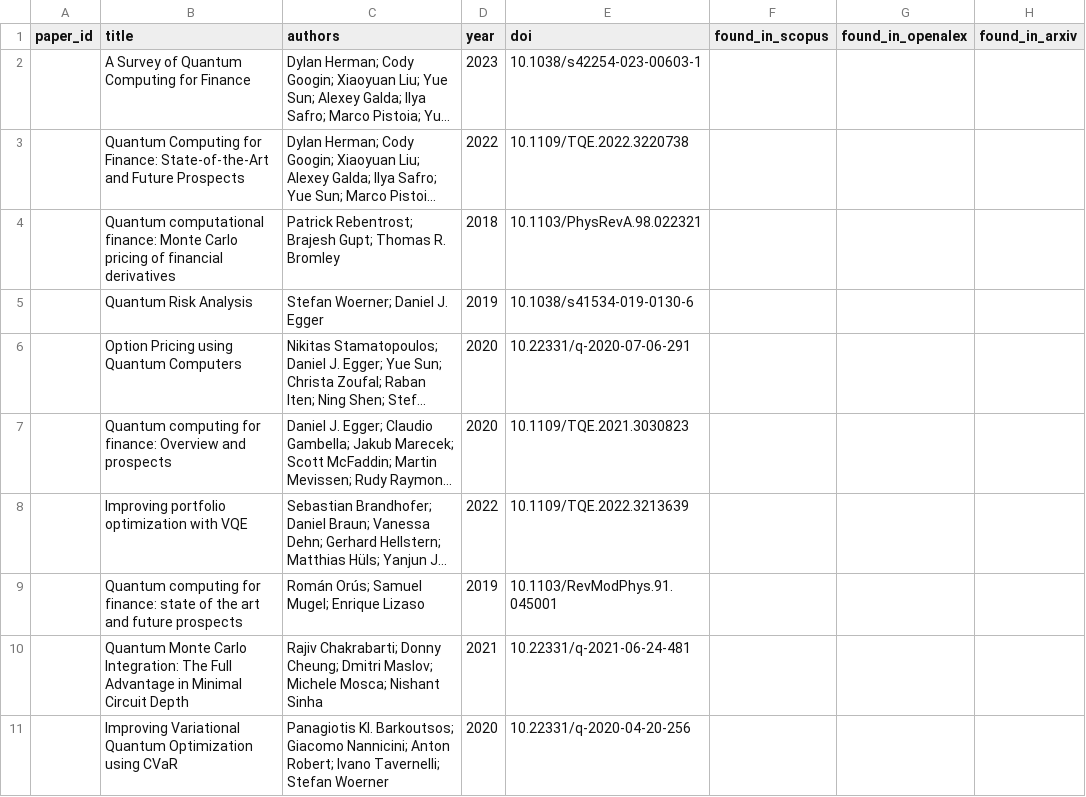
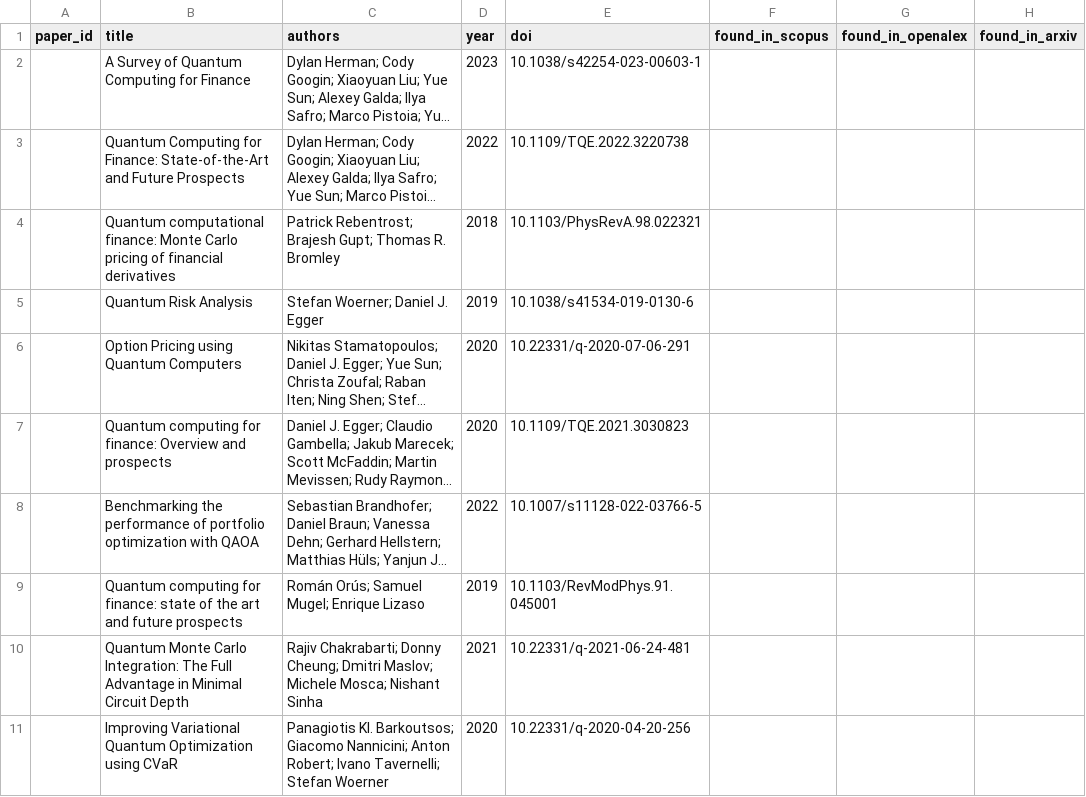
Before and after one commit to vallahrich/quantum-finance-slr, a CSV file: 02_search_logs/benchmark_sensitivity_check.csv, drawn as a sheet; only a part is shown; long unchanged cells end in …; the diff names each change by its address in the sheet, - before the commit and + after, or states it on an @@ line.

```diff
--- a/02_search_logs/benchmark_sensitivity_check.csv
+++ b/02_search_logs/benchmark_sensitivity_check.csv
-B8 (title): Improving portfolio optimization with VQE
+B8 (title): Benchmarking the performance of portfolio optimization with QAOA
-E8 (doi): 10.1109/TQE.2022.3213639
+E8 (doi): 10.1007/s11128-022-03766-5
```
Also changed, not shown: 5 other files.
